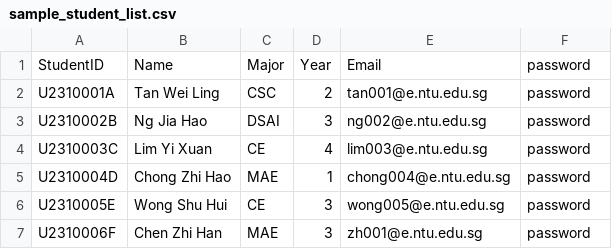
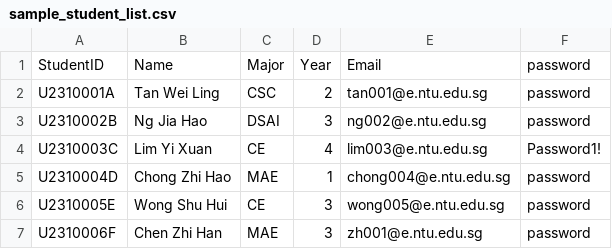
Before and after one commit to Aryand43/SC2002-Project, a CSV file: assets/testcases/sample_student_list.csv, drawn as a sheet.

```diff
--- a/assets/testcases/sample_student_list.csv
+++ b/assets/testcases/sample_student_list.csv
@@ -3,3 +3,3 @@ U2310001A,Tan Wei Ling,CSC,2,tan001@e.ntu.edu.sg,password
 U2310002B,Ng Jia Hao,DSAI,3,ng002@e.ntu.edu.sg,password
-U2310003C,Lim Yi Xuan,CE,4,lim003@e.ntu.edu.sg,password
+U2310003C,Lim Yi Xuan,CE,4,lim003@e.ntu.edu.sg,Password1!
 U2310004D,Chong Zhi Hao,MAE,1,chong004@e.ntu.edu.sg,password
```
Also changed, not shown: assets/testcases/internship_list.csv, assets/testcases/sample_company_representative_list.csv, 2 other files.
